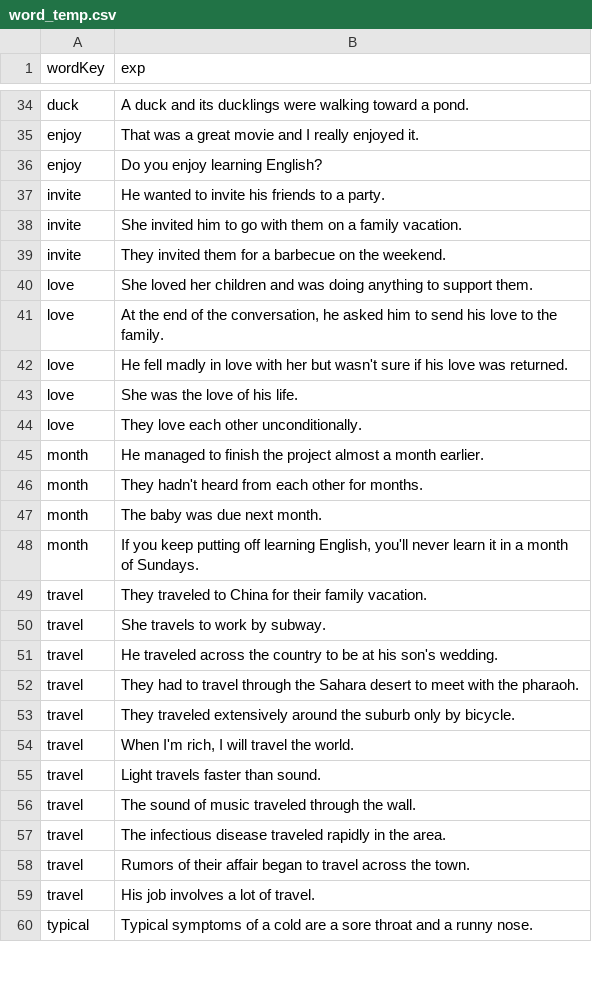
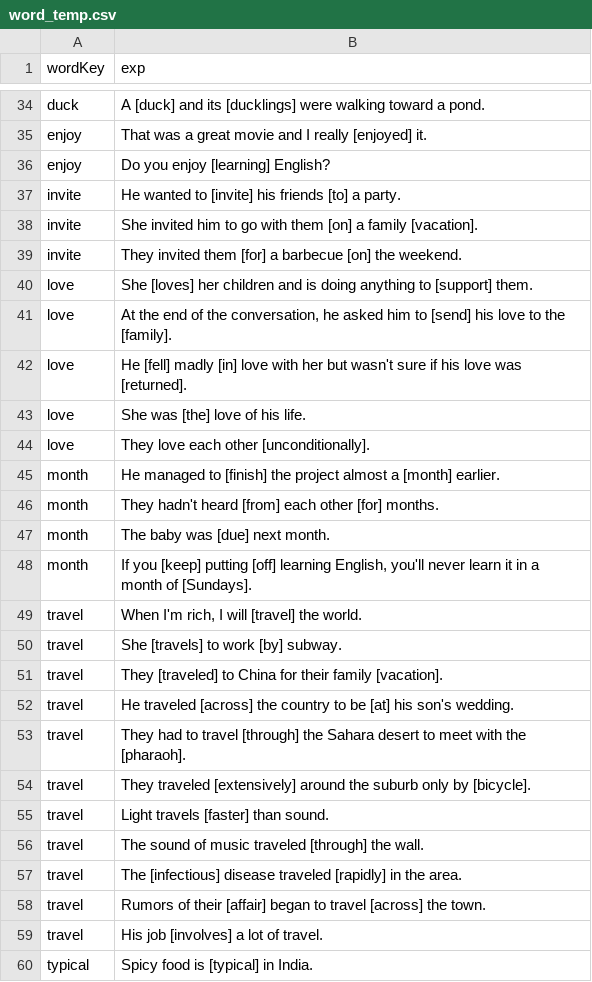
Before and after one commit to aminilo/vocabzilla, a CSV file: src/abc/word_temp.csv, drawn as a sheet; only a part is shown, gaps mark what is left out; the diff covers the shown part only.

```diff
--- a/src/abc/word_temp.csv
+++ b/src/abc/word_temp.csv
@@ -34,27 +34,27 @@ wordKey,exp
-"duck","A duck and its ducklings were walking toward a pond."
-"enjoy","That was a great movie and I really enjoyed it."
-"enjoy","Do you enjoy learning English?"
-"invite","He wanted to invite his friends to a party."
-"invite","She invited him to go with them on a family vacation."
-"invite","They invited them for a barbecue on the weekend."
-"love","She loved her children and was doing anything to support them."
-"love","At the end of the conversation, he asked him to send his love to the family."
-"love","He fell madly in love with her but wasn't sure if his love was returned."
-"love","She was the love of his life."
-"love","They love each other unconditionally."
-"month","He managed to finish the project almost a month earlier."
-"month","They hadn't heard from each other for months."
-"month","The baby was due next month."
-"month","If you keep putting off learning English, you'll never learn it in a month of Sundays."
-"travel","They traveled to China for their family vacation."
-"travel","She travels to work by subway."
-"travel","He traveled across the country to be at his son's wedding."
-"travel","They had to travel through the Sahara desert to meet with the pharaoh."
-"travel","They traveled extensively around the suburb only by bicycle."
-"travel","When I'm rich, I will travel the world."
-"travel","Light travels faster than sound."
-"travel","The sound of music traveled through the wall."
-"travel","The infectious disease traveled rapidly in the area."
-"travel","Rumors of their affair began to travel across the town."
-"travel","His job involves a lot of travel."
-"typical","Typical symptoms of a cold are a sore throat and a runny nose."
+"duck","A [duck] and its [ducklings] were walking toward a pond."
+"enjoy","That was a great movie and I really [enjoyed] it."
+"enjoy","Do you enjoy [learning] English?"
+"invite","He wanted to [invite] his friends [to] a party."
+"invite","She invited him to go with them [on] a family [vacation]."
+"invite","They invited them [for] a barbecue [on] the weekend."
+"love","She [loves] her children and is doing anything to [support] them."
+"love","At the end of the conversation, he asked him to [send] his love to the [family]."
+"love","He [fell] madly [in] love with her but wasn't sure if his love was [returned]."
+"love","She was [the] love of his life."
+"love","They love each other [unconditionally]."
+"month","He managed to [finish] the project almost a [month] earlier."
+"month","They hadn't heard [from] each other [for] months."
+"month","The baby was [due] next month."
+"month","If you [keep] putting [off] learning English, you'll never learn it in a month of [Sundays]."
+"travel","When I'm rich, I will [travel] the world."
+"travel","She [travels] to work [by] subway."
+"travel","They [traveled] to China for their family [vacation]."
+"travel","He traveled [across] the country to be [at] his son's wedding."
+"travel","They had to travel [through] the Sahara desert to meet with the [pharaoh]."
+"travel","They traveled [extensively] around the suburb only by [bicycle]."
+"travel","Light travels [faster] than sound."
+"travel","The sound of music traveled [through] the wall."
+"travel","The [infectious] disease traveled [rapidly] in the area."
+"travel","Rumors of their [affair] began to travel [across] the town."
+"travel","His job [involves] a lot of travel."
+"typical","Spicy food is [typical] in India."
```
Also changed, not shown: 109 edited cells elsewhere in this file, 17 other files.
